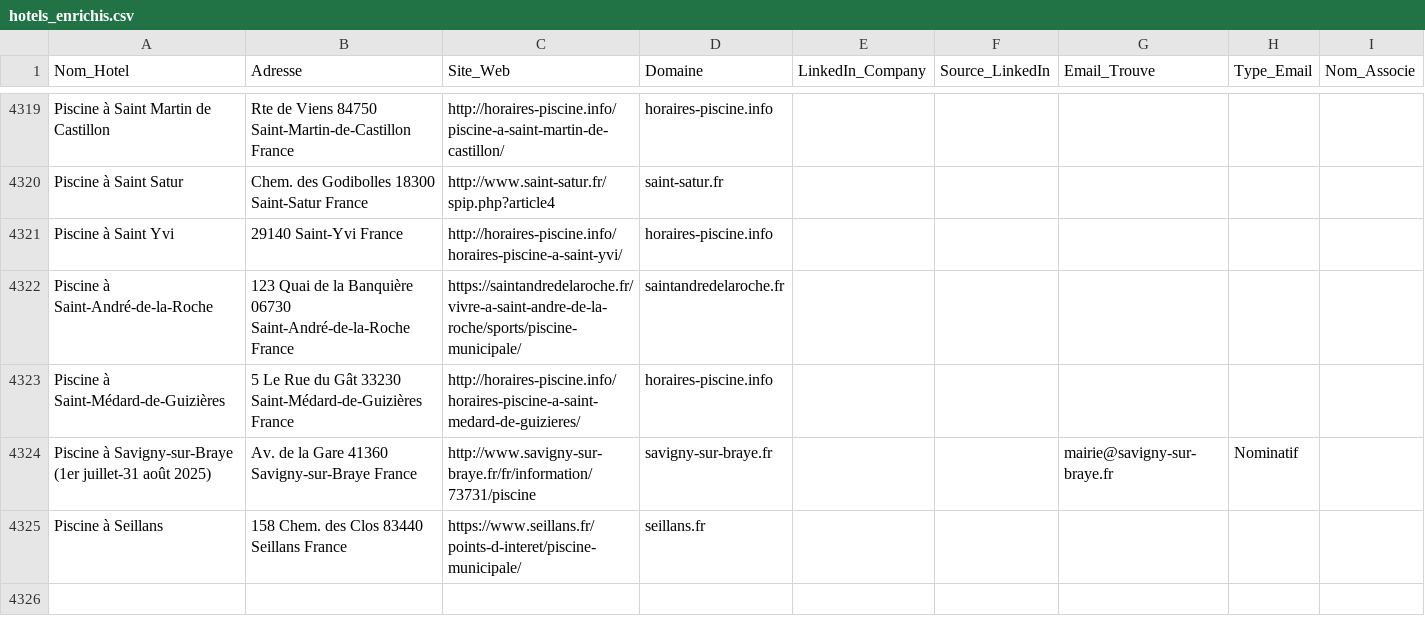
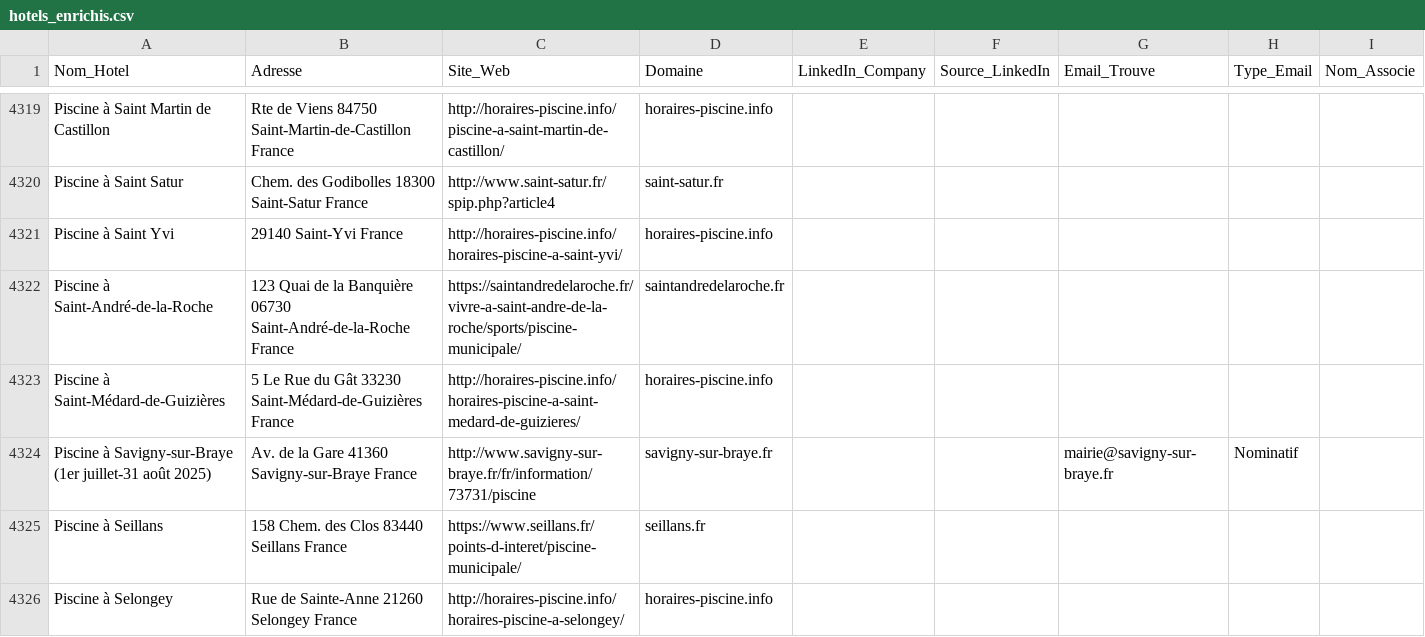
Before and after one commit to tsimokaza01-source/URL-2, a CSV file: hotels_enrichis.csv, drawn as a sheet; only a part is shown, gaps mark what is left out; the diff names each change by its address in the sheet, - before the commit and + after, or states it on an @@ line.

```diff
--- a/hotels_enrichis.csv
+++ b/hotels_enrichis.csv
+row 4326: Piscine à Selongey | Rue de Sainte-Anne 21260 Selongey France | http://horaires-piscine.info/horaires-piscine-a-selongey/ | horaires-piscine.info
```
Also changed, not shown: liste_hotels.csv.
